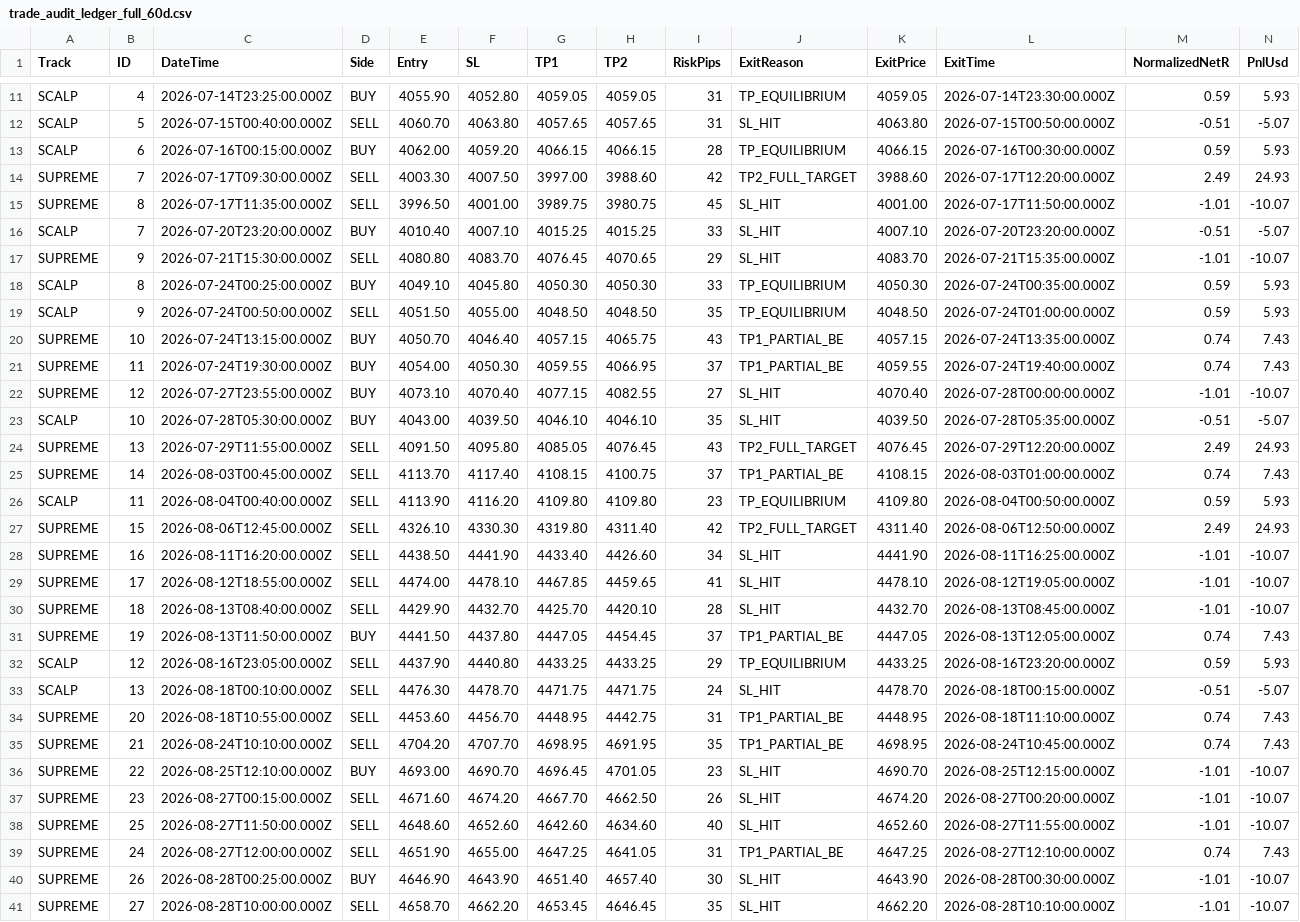
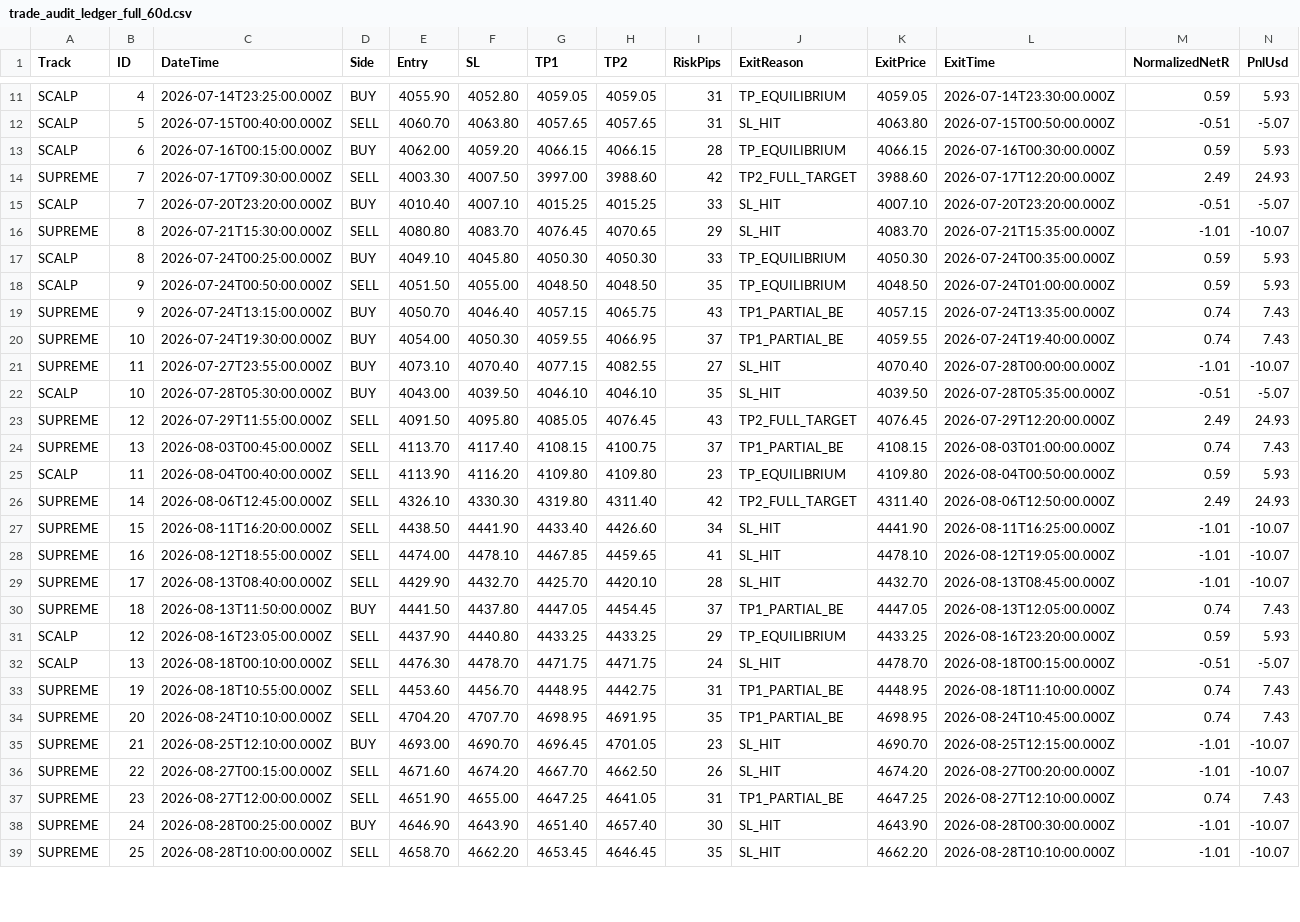
Before and after one commit to trader-ops/trading-terminal, a CSV file: data/trade_audit_ledger_full_60d.csv, drawn as a sheet; only a part is shown, gaps mark what is left out; removed rows and columns are numbered as before the commit, all else as after; rows hold the shown columns only; the diff covers the shown part only; the diff names each change by its address in the sheet, - before the commit and + after, or states it on an @@ line.

Commit message:
Fix phantom duplicate trades with active position lock and compute global indicators unbroken

```diff
--- a/data/trade_audit_ledger_full_60d.csv
+++ b/data/trade_audit_ledger_full_60d.csv
-row 15: SUPREME | 8 | 2026-07-17T11:35:00.000Z | SELL | 3996.50 | 4001.00 | 3989.75 | 3980.75 | 45 | SL_HIT | 4001.00 | 2026-07-17T11:50:00.000Z | -1.01 | -10.07
-B16 (ID): 9
+B16 (ID): 8
-B19 (ID): 10
+B19 (ID): 9
-B20 (ID): 11
+B20 (ID): 10
-B21 (ID): 12
+B21 (ID): 11
-B23 (ID): 13
+B23 (ID): 12
-B24 (ID): 14
+B24 (ID): 13
-B26 (ID): 15
+B26 (ID): 14
-B27 (ID): 16
+B27 (ID): 15
-B28 (ID): 17
+B28 (ID): 16
-B29 (ID): 18
+B29 (ID): 17
-B30 (ID): 19
+B30 (ID): 18
-B33 (ID): 20
+B33 (ID): 19
-B34 (ID): 21
+B34 (ID): 20
-B35 (ID): 22
+B35 (ID): 21
-B36 (ID): 23
+B36 (ID): 22
-row 38: SUPREME | 25 | 2026-08-27T11:50:00.000Z | SELL | 4648.60 | 4652.60 | 4642.60 | 4634.60 | 40 | SL_HIT | 4652.60 | 2026-08-27T11:55:00.000Z | -1.01 | -10.07
-B37 (ID): 24
+B37 (ID): 23
-B38 (ID): 26
+B38 (ID): 24
-B39 (ID): 27
+B39 (ID): 25
```
Also changed, not shown: 10 edited cells elsewhere in this file, data/trade_audit_ledger_test_half2_untouched.csv, data/trade_audit_ledger_train_half1.csv, 1 other file.
